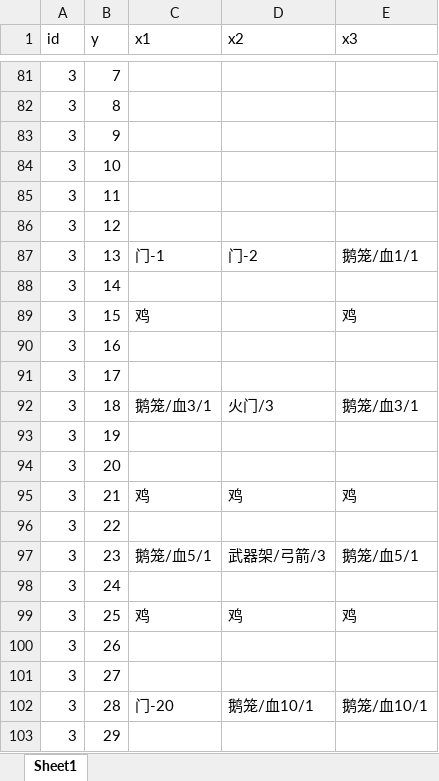
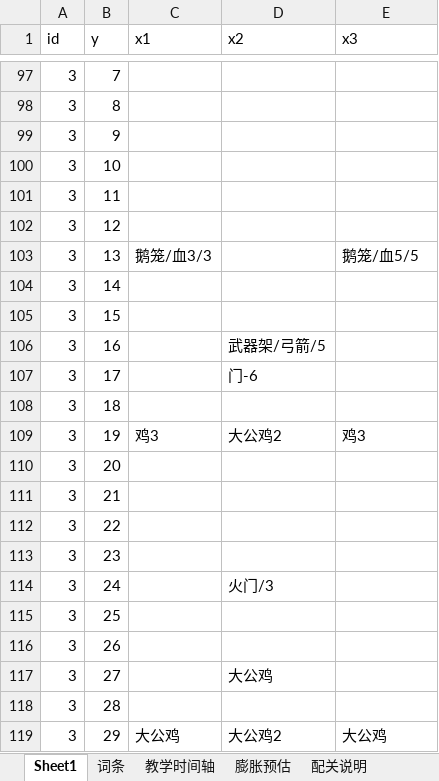
Before and after one commit to d2rzjbptj6-prog/doordoor, an Excel workbook: 关卡表.xlsx, sheet Sheet1, drawn as a sheet; only a part is shown, gaps mark what is left out; values as stored, in another font and other column widths than the file's, no cell formats; addresses are those after the commit; the diff covers the shown part only; the diff names each change by its address in the sheet, - before the commit and + after, or states it on an @@ line.

```diff
--- a/关卡表.xlsx (sheet Sheet1)
+++ b/关卡表.xlsx (sheet Sheet1)
+sheet tab: 词条
+sheet tab: 教学时间轴
+sheet tab: 膨胀预估
+sheet tab: 配关说明
-C103 (x1): 门-1
+C103 (x1): 鹅笼/血3/3
-D103 (x2): 门-2
+D103 (x2): (empty)
-E103 (x3): 鹅笼/血1/1
+E103 (x3): 鹅笼/血5/5
-C105 (x1): 鸡
+C105 (x1): (empty)
-E105 (x3): 鸡
+E105 (x3): (empty)
-D106 (x2): (empty)
+D106 (x2): 武器架/弓箭/5
-D107 (x2): (empty)
+D107 (x2): 门-6
-C108 (x1): 鹅笼/血3/1
+C108 (x1): (empty)
-D108 (x2): 火门/3
+D108 (x2): (empty)
-E108 (x3): 鹅笼/血3/1
+E108 (x3): (empty)
-C109 (x1): (empty)
+C109 (x1): 鸡3
-D109 (x2): (empty)
+D109 (x2): 大公鸡2
-E109 (x3): (empty)
+E109 (x3): 鸡3
-C111 (x1): 鸡
+C111 (x1): (empty)
-D111 (x2): 鸡
+D111 (x2): (empty)
-E111 (x3): 鸡
+E111 (x3): (empty)
-C113 (x1): 鹅笼/血5/1
+C113 (x1): (empty)
-D113 (x2): 武器架/弓箭/3
+D113 (x2): (empty)
-E113 (x3): 鹅笼/血5/1
+E113 (x3): (empty)
-D114 (x2): (empty)
+D114 (x2): 火门/3
-C115 (x1): 鸡
+C115 (x1): (empty)
-D115 (x2): 鸡
+D115 (x2): (empty)
-E115 (x3): 鸡
+E115 (x3): (empty)
-D117 (x2): (empty)
+D117 (x2): 大公鸡
-C118 (x1): 门-20
+C118 (x1): (empty)
-D118 (x2): 鹅笼/血10/1
+D118 (x2): (empty)
-E118 (x3): 鹅笼/血10/1
+E118 (x3): (empty)
-C119 (x1): (empty)
+C119 (x1): 大公鸡
-D119 (x2): (empty)
+D119 (x2): 大公鸡2
-E119 (x3): (empty)
+E119 (x3): 大公鸡
```
Also changed, not shown: 68 added rows, 2 removed rows and 148 edited cells elsewhere in this sheet, cell formats, 4 other files.
